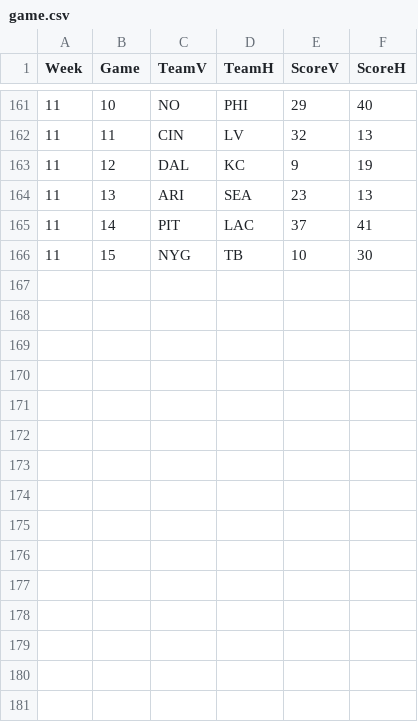
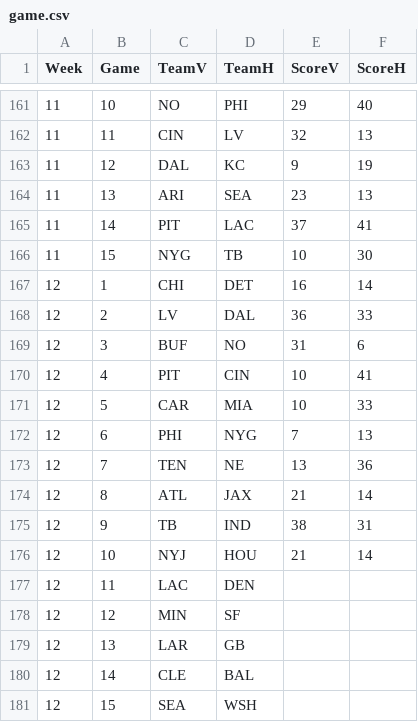
Before and after one commit to dnegrey/nflFamilyPicks, a CSV file: var/game.csv, drawn as a sheet; only a part is shown, gaps mark what is left out; the diff names each change by its address in the sheet, - before the commit and + after, or states it on an @@ line.

Commit message:
added week 12 picks and outcomes through sunday afternoon

```diff
--- a/var/game.csv
+++ b/var/game.csv
+row 167: 12 | 1 | CHI | DET | 16 | 14
+row 168: 12 | 2 | LV | DAL | 36 | 33
+row 169: 12 | 3 | BUF | NO | 31 | 6
+row 170: 12 | 4 | PIT | CIN | 10 | 41
+row 171: 12 | 5 | CAR | MIA | 10 | 33
+row 172: 12 | 6 | PHI | NYG | 7 | 13
+row 173: 12 | 7 | TEN | NE | 13 | 36
+row 174: 12 | 8 | ATL | JAX | 21 | 14
+row 175: 12 | 9 | TB | IND | 38 | 31
+row 176: 12 | 10 | NYJ | HOU | 21 | 14
+row 177: 12 | 11 | LAC | DEN
+row 178: 12 | 12 | MIN | SF
+row 179: 12 | 13 | LAR | GB
+row 180: 12 | 14 | CLE | BAL
+row 181: 12 | 15 | SEA | WSH
```
Also changed, not shown: 1 other file.
